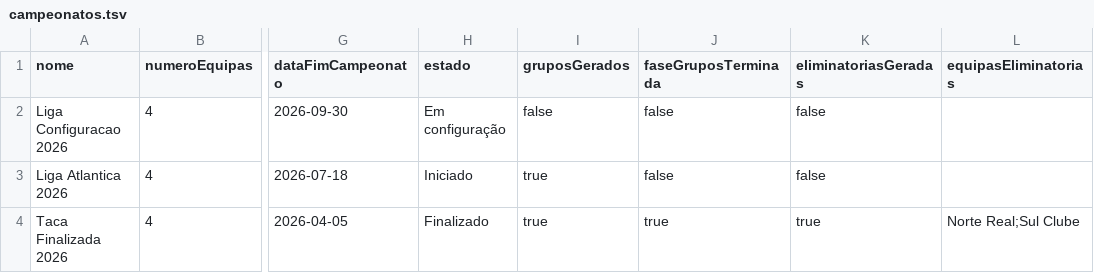
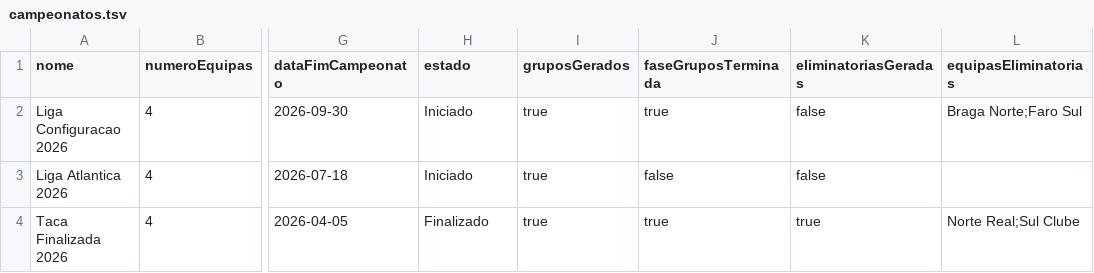
Before and after one commit to Dani-Ex/Projeto-ES_GestaoFutebol, a TSV file: data/campeonatos.tsv, drawn as a sheet; only a part is shown, gaps mark what is left out; the diff names each change by its address in the sheet, - before the commit and + after, or states it on an @@ line.

Commit message:
Resolvido fechar programa na taca.

```diff
--- a/data/campeonatos.tsv
+++ b/data/campeonatos.tsv
-H2 (estado): Em configuração
+H2 (estado): Iniciado
-I2 (gruposGerados): false
+I2 (gruposGerados): true
-J2 (faseGruposTerminada): false
+J2 (faseGruposTerminada): true
-L2 (equipasEliminatorias): (empty)
+L2 (equipasEliminatorias): Braga Norte;Faro Sul
```
